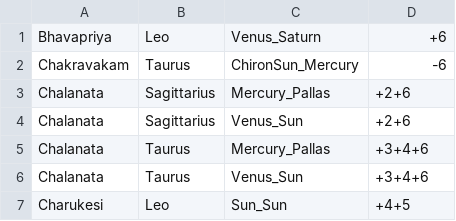
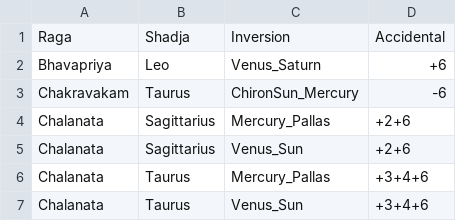
Before and after one commit to reidiiius/rubergold, a CSV file: decoupage/astragalus.csv, drawn as a sheet; only a part is shown; the shorter side is filled out with more unchanged rows.

Commit message:
160729.1

```diff
--- a/decoupage/astragalus.csv
+++ b/decoupage/astragalus.csv
@@ -1 +1,2 @@
+Raga,Shadja,Inversion,Accidental
 Bhavapriya,Leo,Venus_Saturn,+6
```
